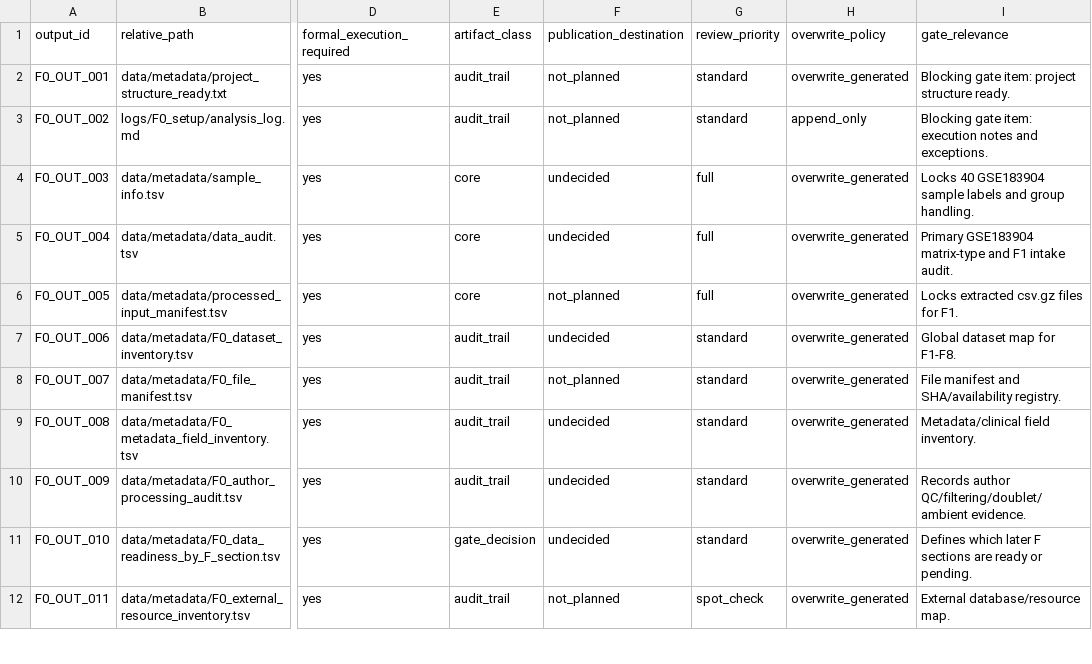
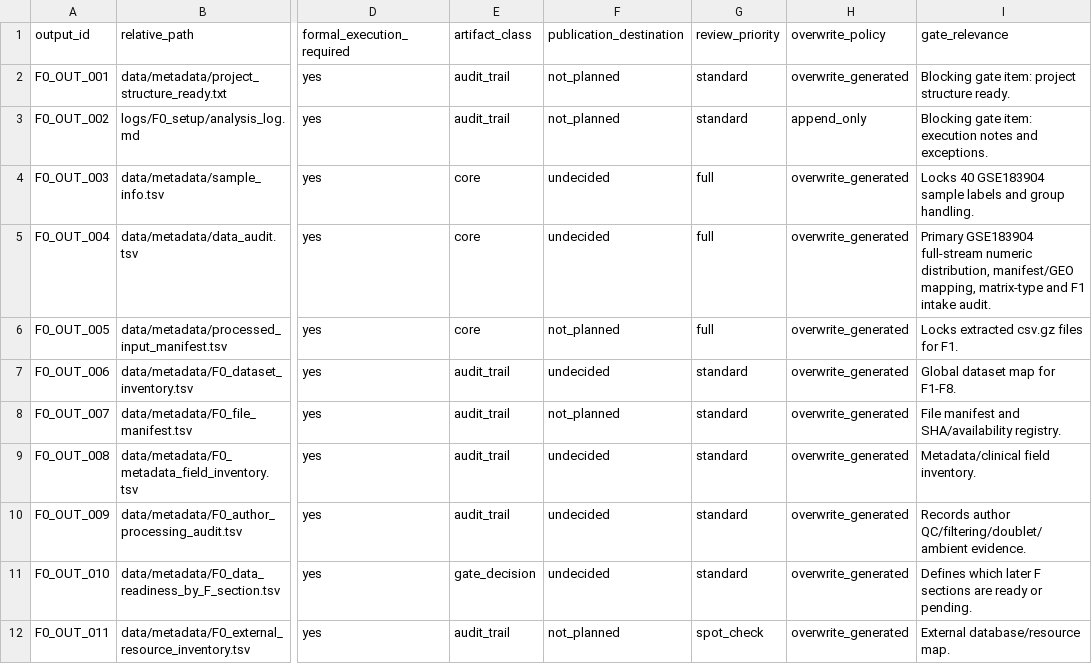
Before and after one commit to mushan2025/gc-mlmod-project, a TSV file: reports/environment_setup/F0_expected_output_manifest.tsv, drawn as a sheet; only a part is shown, gaps mark what is left out; the diff names each change by its address in the sheet, - before the commit and + after, or states it on an @@ line.

```diff
--- a/reports/environment_setup/F0_expected_output_manifest.tsv
+++ b/reports/environment_setup/F0_expected_output_manifest.tsv
-I5 (gate_relevance): Primary GSE183904 matrix-type and…
+I5 (gate_relevance): Primary GSE183904 full-stream numeric distribution, manifest/GEO mapping, matrix-type and…
```
Also changed, not shown: data/metadata/software_versions.tsv, environment/environment_lock_manifest.tsv, 7 other files.
